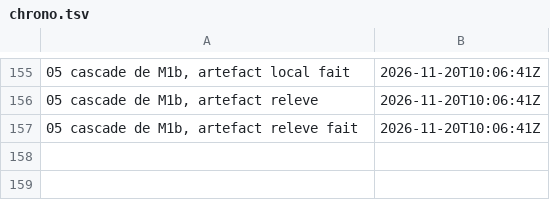
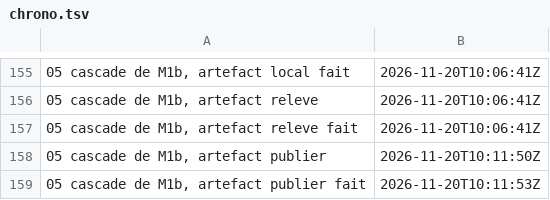
Before and after one commit to gigi206/supply-chain, a TSV file: poc/bricks/05-rpm-mock/resultats/chrono.tsv, drawn as a sheet; only a part is shown, gaps mark what is left out.

Commit message:
Brique 05, cascade de M1b : artefact de packaging publié dans Zot (20/11/2026, 10:11:50 UTC, « Oui, publie en m1b »), AP1 à AP3 tenues
m1b-artefact.sh publier, code 0, 10 OK, 0 KO. entrees/sample-app/packaging-rpm:m1b =
sha256:333b7322290ab5edd85989908fa2e181a48a72facfd4043e181a2962d2bcfe48, égal au digest calculé hors ligne ; deux poussées
égales ; artefact tiré par digest égal à la zone de préparation ; tag m4a toujours sur 41c639b7. Place libre de sc-stockage :
3 011 768 320 octets avant, 3 011 391 488 après. Résultat dans m1b-predictions.md, note de la carte, clause de docs/03, ligne
datée du README de la 05, additif de l'ADR 0007. Suite : bundles prefetch-rpm et construire-rpm citant l'outillage 70f8c412.

```diff
--- a/poc/bricks/05-rpm-mock/resultats/chrono.tsv
+++ b/poc/bricks/05-rpm-mock/resultats/chrono.tsv
@@ -157 +157,3 @@
 05 cascade de M1b, artefact releve fait	2026-11-20T10:06:41Z	
+05 cascade de M1b, artefact publier	2026-11-20T10:11:50Z	
+05 cascade de M1b, artefact publier fait	2026-11-20T10:11:53Z	
```
Also changed, not shown: 6 other files.
